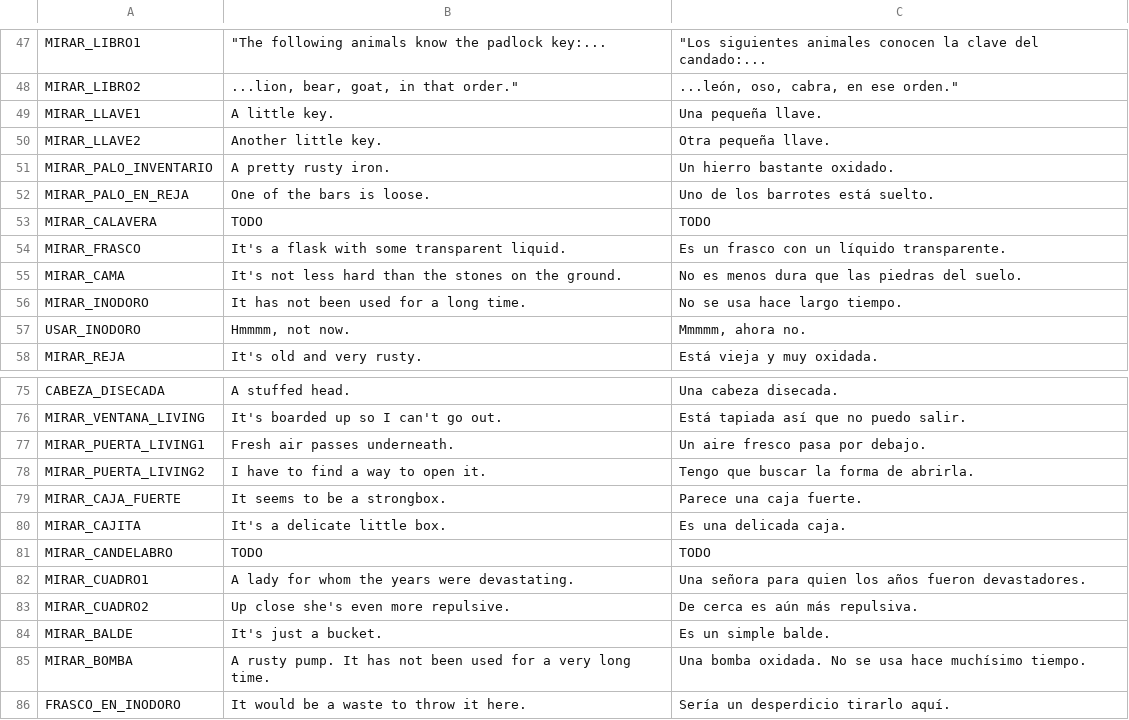
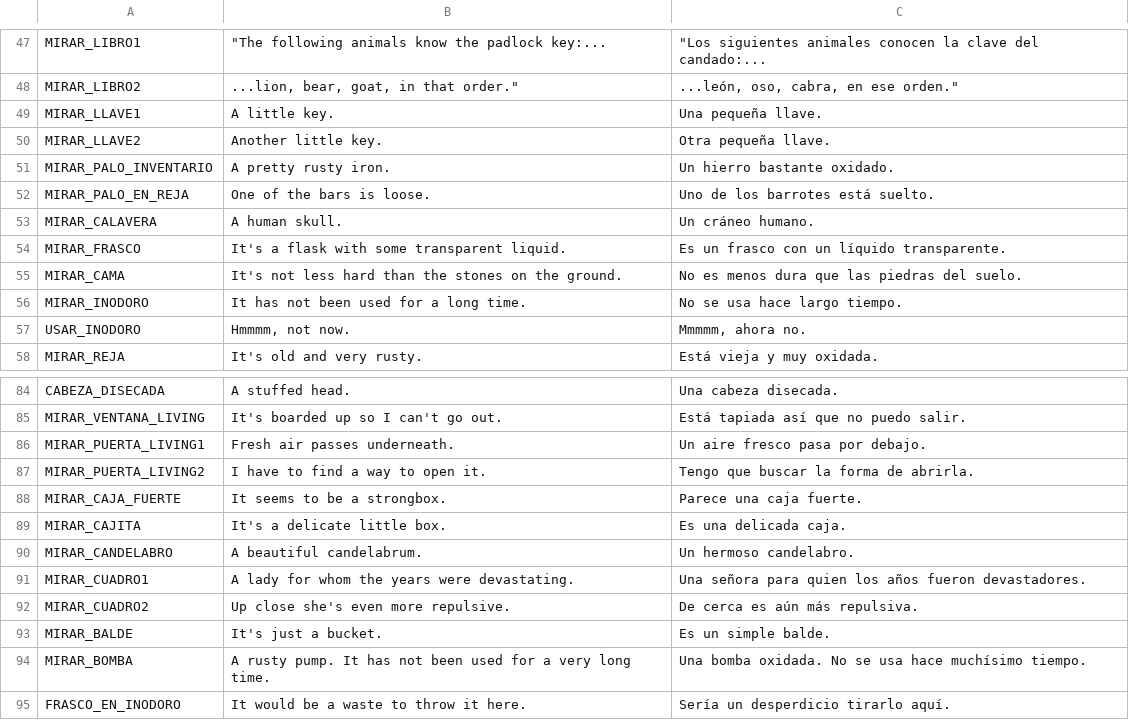
Before and after one commit to jluini/celda, a CSV file: src/games/celda_escape/translations.csv, drawn as a sheet; only a part is shown, gaps mark what is left out; the diff covers the shown part only.

```diff
--- a/src/games/celda_escape/translations.csv
+++ b/src/games/celda_escape/translations.csv
@@ -52,3 +52,3 @@ MIRAR_PALO_INVENTARIO;A pretty rusty iron.;Un hierro bastante oxidado.
 MIRAR_PALO_EN_REJA;One of the bars is loose.;Uno de los barrotes está suelto.
-MIRAR_CALAVERA;TODO;TODO
+MIRAR_CALAVERA;A human skull.;Un cráneo humano.
 MIRAR_FRASCO;It's a flask with some transparent liquid.;Es un frasco con un líquido transparente.
@@ -80,3 +89,3 @@ MIRAR_CAJA_FUERTE;It seems to be a strongbox.;Parece una caja fuerte.
 MIRAR_CAJITA;It's a delicate little box.;Es una delicada caja.
-MIRAR_CANDELABRO;TODO;TODO
+MIRAR_CANDELABRO;A beautiful candelabrum.;Un hermoso candelabro.
 MIRAR_CUADRO1;A lady for whom the years were devastating.;Una señora para quien los años fueron devastadores.
```
Also changed, not shown: 14 added rows and 2 edited cells elsewhere in this file, 1 other file.
